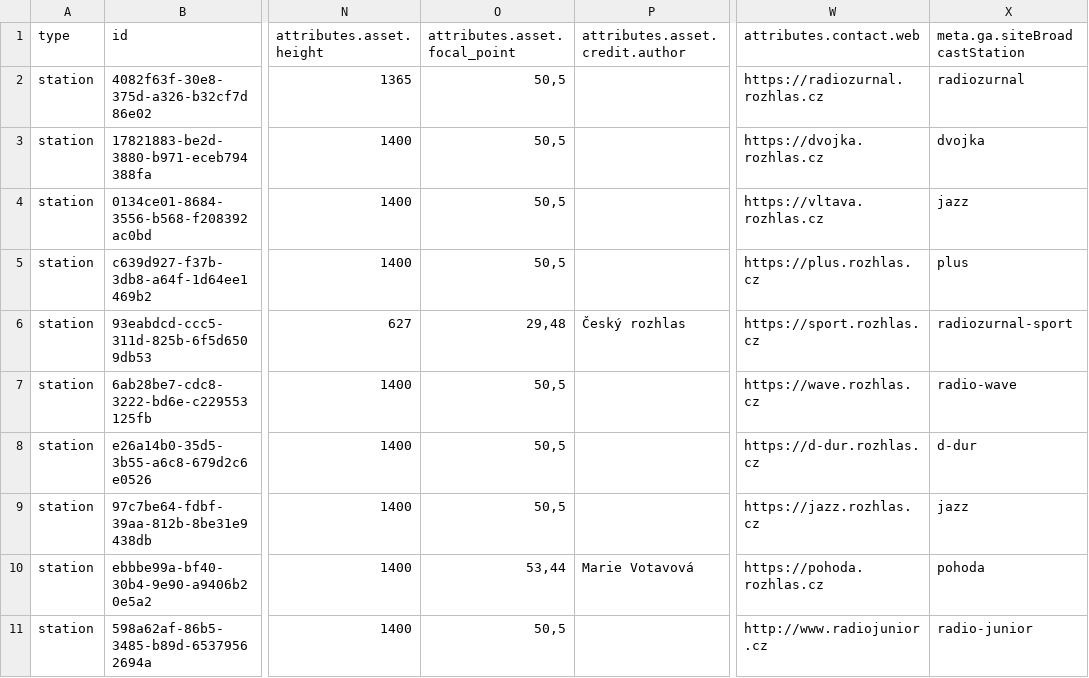
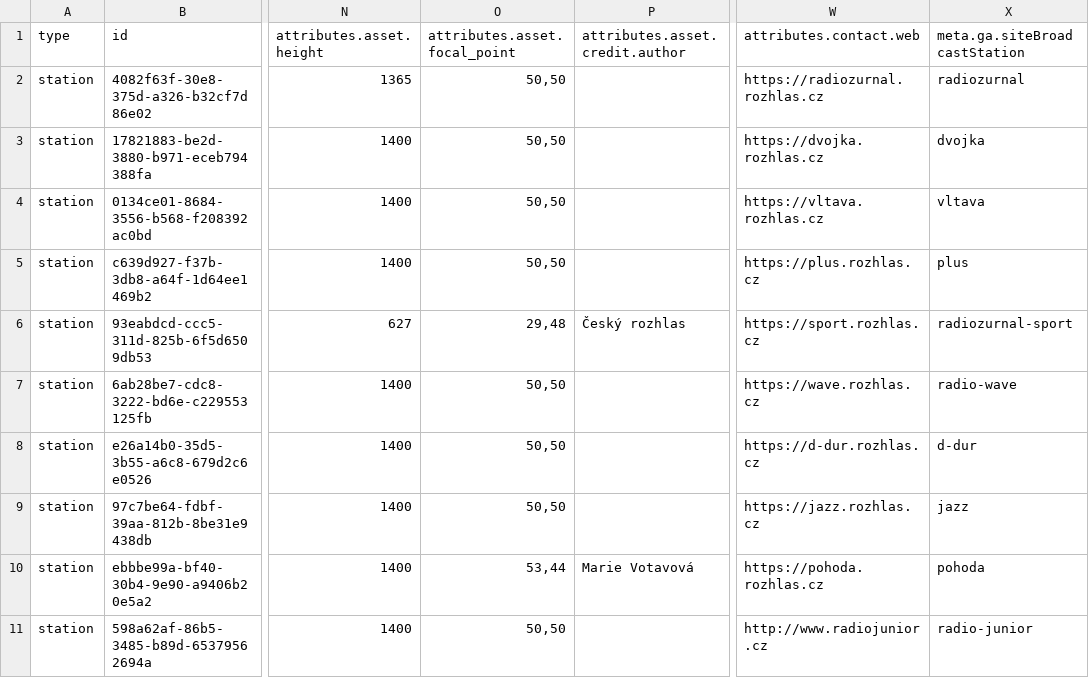
Before and after one commit to czech-radio/rapi, a CSV file: runtime/croapp/csv/stations.csv, drawn as a sheet; only a part is shown, gaps mark what is left out; the diff names each change by its address in the sheet, - before the commit and + after, or states it on an @@ line.

```diff
--- a/runtime/croapp/csv/stations.csv
+++ b/runtime/croapp/csv/stations.csv
-O2:O5 (attributes.asset.focal_point): 50,5
+O2:O5 (attributes.asset.focal_point): 50,50
-X4 (meta.ga.siteBroadcastStation): jazz
+X4 (meta.ga.siteBroadcastStation): vltava
-O7:O9 (attributes.asset.focal_point): 50,5
+O7:O9 (attributes.asset.focal_point): 50,50
-O11 (attributes.asset.focal_point): 50,5
+O11 (attributes.asset.focal_point): 50,50
```
Also changed, not shown: runtime/croapp/csv/shows.csv, runtime/croapp/csv/stations/4082f63f-30e8-375d-a326-b32cf7d86e02/shows.csv, 10 other files.
